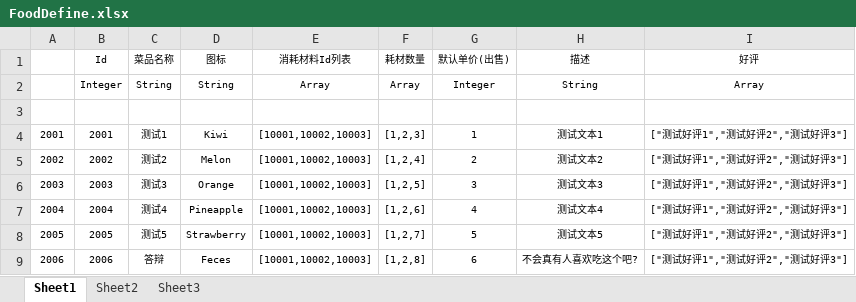
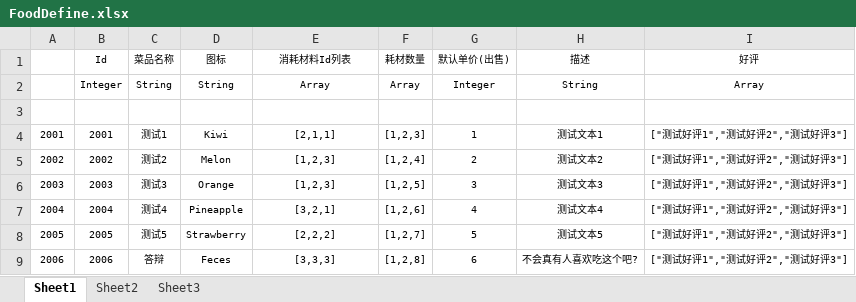
Before and after one commit to Fgter/ForestRestaurant, an Excel workbook: Data/Tables/FoodDefine.xlsx, sheet Sheet1, drawn as a sheet; values as stored, in another font and other column widths than the file's, no borders; table styles not drawn; the diff names each change by its address in the sheet, - before the commit and + after, or states it on an @@ line.

```diff
--- a/Data/Tables/FoodDefine.xlsx (sheet Sheet1)
+++ b/Data/Tables/FoodDefine.xlsx (sheet Sheet1)
-E4 (消耗材料Id列表): [10001,10002,10003]
+E4 (消耗材料Id列表): [2,1,1]
-E5:E6 (消耗材料Id列表): [10001,10002,10003]
+E5:E6 (消耗材料Id列表): [1,2,3]
-E7 (消耗材料Id列表): [10001,10002,10003]
+E7 (消耗材料Id列表): [3,2,1]
-E8 (消耗材料Id列表): [10001,10002,10003]
+E8 (消耗材料Id列表): [2,2,2]
-E9 (消耗材料Id列表): [10001,10002,10003]
+E9 (消耗材料Id列表): [3,3,3]
```
Also changed, not shown: 32 other files.
